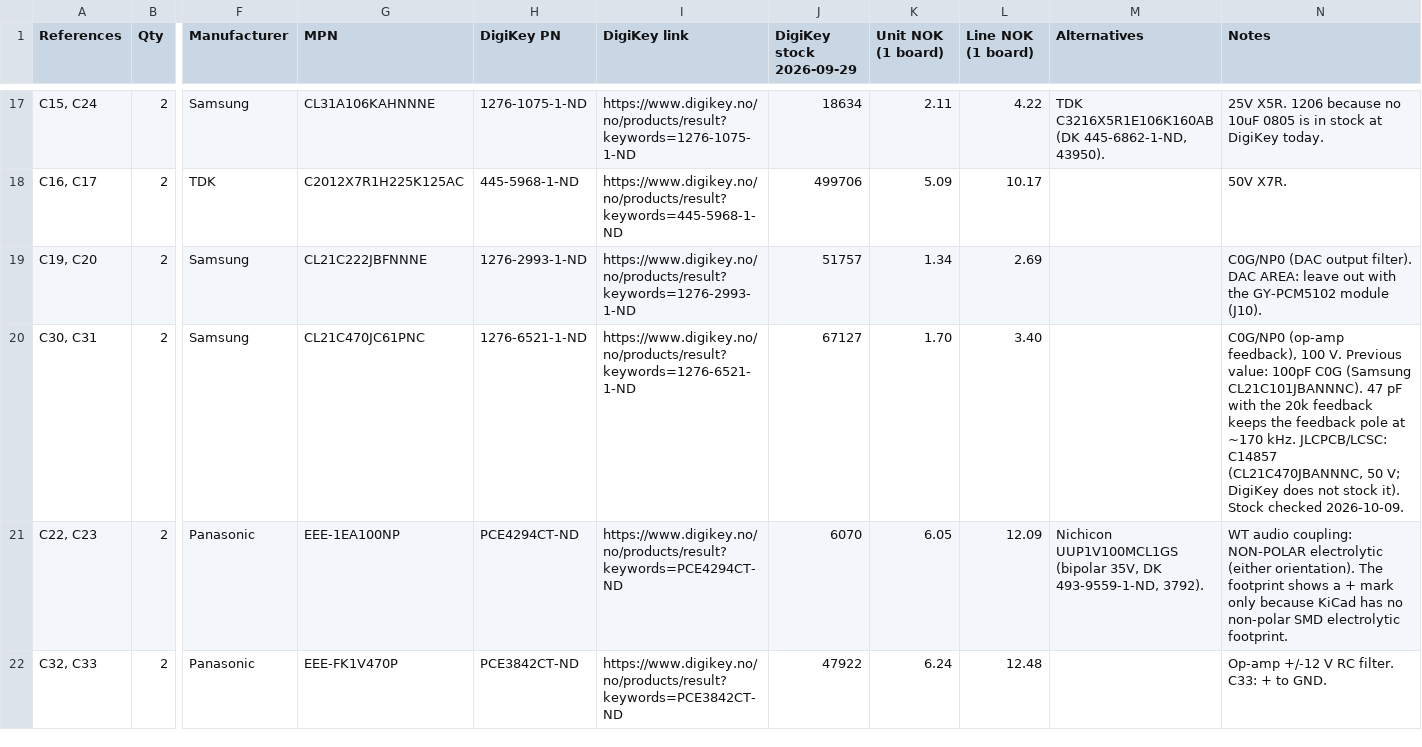
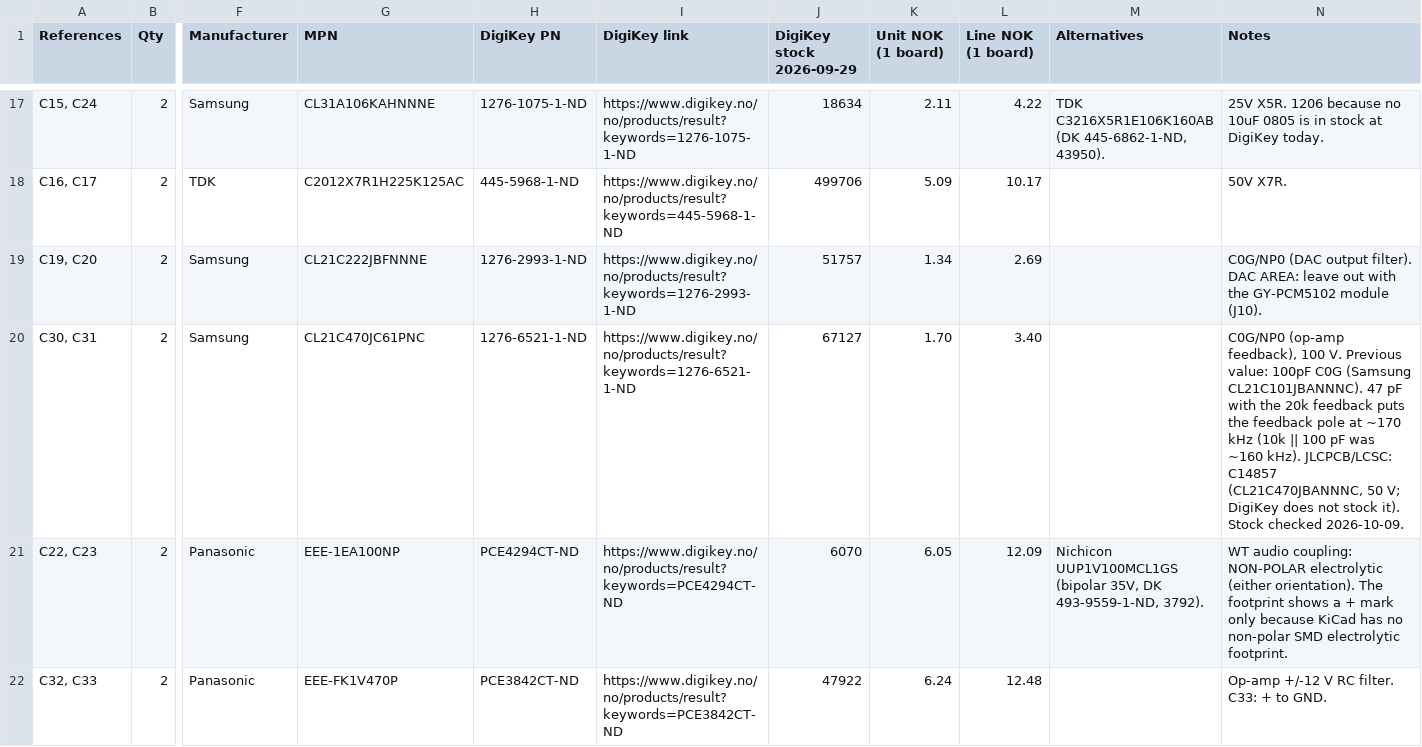
Before and after one commit to waagbo/picogus, a CSV file: hw-smd/BOM-SMD.csv, drawn as a sheet; only a part is shown, gaps mark what is left out; the diff covers the shown part only; the diff names each change by its address in the sheet, - before the commit and + after, or states it on an @@ line.

```diff
--- a/hw-smd/BOM-SMD.csv
+++ b/hw-smd/BOM-SMD.csv
-N20 (Notes): …20k feedback keeps the feedback pole at ~170 kHz. JLCPCB/LCSC: C14857…
+N20 (Notes): …20k feedback puts the feedback pole at ~170 kHz (10k || 100 pF was ~160 kHz). JLCPCB/LCSC: C14857…
```
Also changed, not shown: 1 edited cell elsewhere in this file, hw-tht/BOM-THT.csv, 6 other files.
